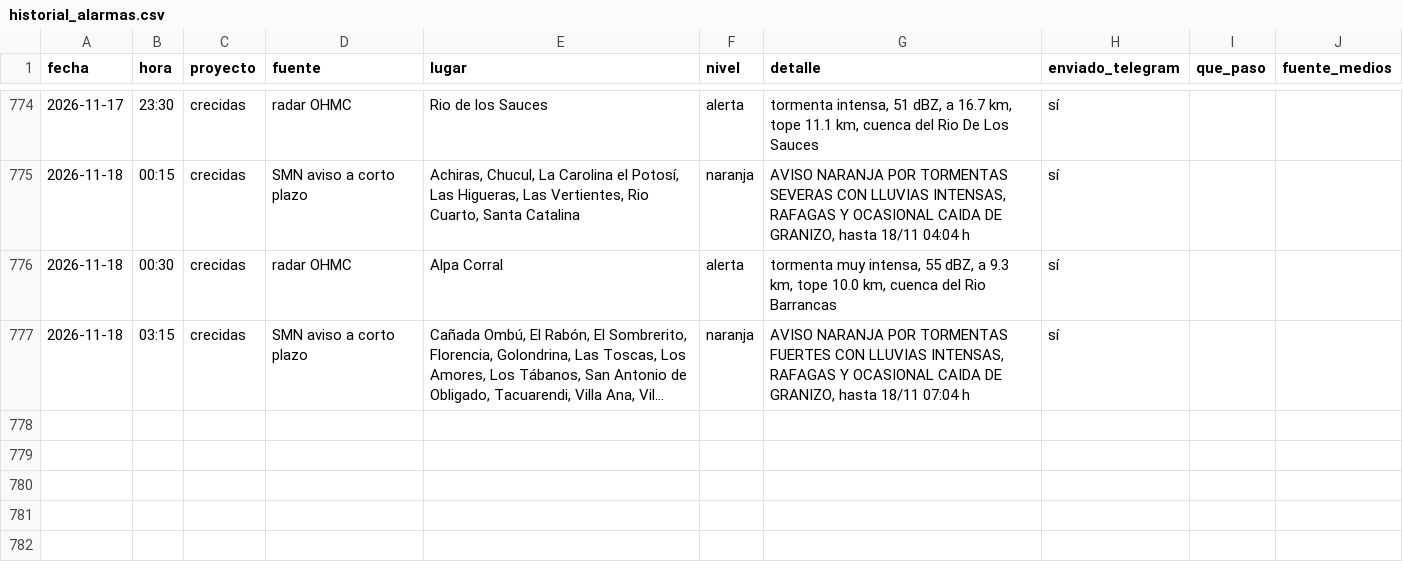
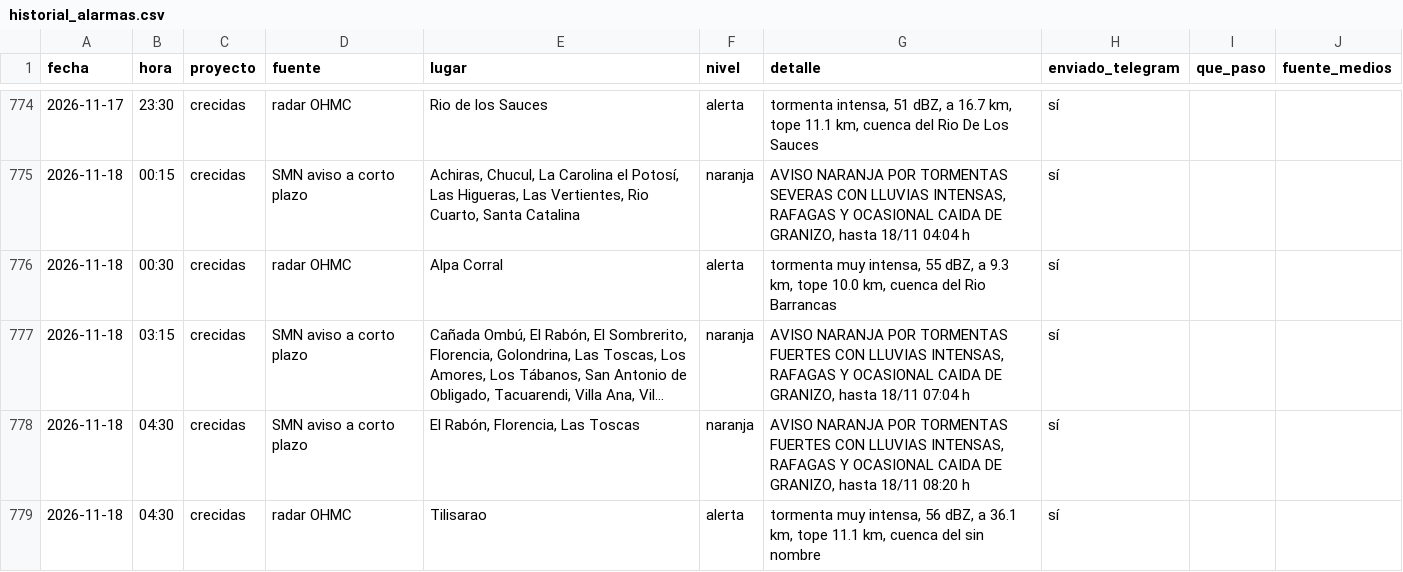
Before and after one commit to diegoesteve/predinun, a CSV file: data/historial_alarmas.csv, drawn as a sheet; only a part is shown, gaps mark what is left out; long unchanged cells end in …; the diff names each change by its address in the sheet, - before the commit and + after, or states it on an @@ line.

```diff
--- a/data/historial_alarmas.csv
+++ b/data/historial_alarmas.csv
+row 778: 2026-11-18 | 04:30 | crecidas | SMN aviso a corto plazo | El Rabón, Florencia, Las Toscas | naranja | AVISO NARANJA POR TORMENTAS FUERTES CON LLUVIAS INTENSAS, RAFAGAS Y OCASIONAL CAIDA DE GRANIZO, hasta 18/11 08:20 h | sí
+row 779: 2026-11-18 | 04:30 | crecidas | radar OHMC | Tilisarao | alerta | tormenta muy intensa, 56 dBZ, a 36.1 km, tope 11.1 km, cuenca del sin nombre | sí
```
Also changed, not shown: 16 other files.
